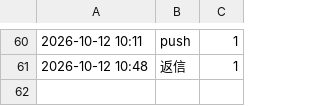
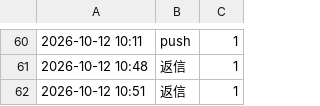
Before and after one commit to REI-SASAKI-HITOKACHi/one-marketing, a CSV file: data/line-sousin-kiroku.csv, drawn as a sheet; only a part is shown, gaps mark what is left out.

```diff
--- a/data/line-sousin-kiroku.csv
+++ b/data/line-sousin-kiroku.csv
@@ -61 +61,2 @@
 2026-10-12 10:48,返信,1
+2026-10-12 10:51,返信,1
```
Also changed, not shown: 1 other file.
